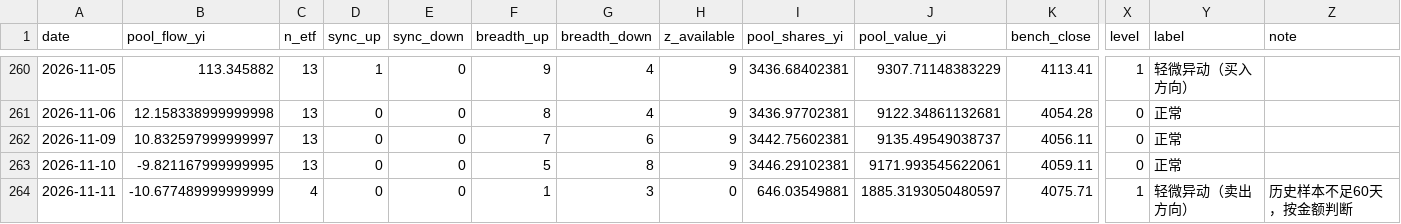
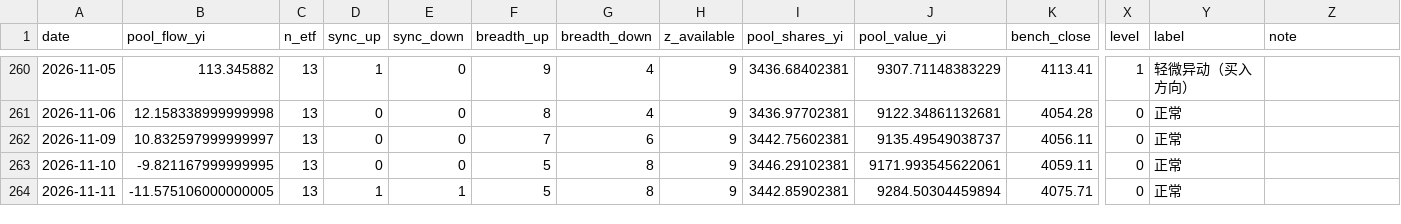
Before and after one commit to shanshanshan66688-art/Blue-pill-monitor, a CSV file: data/signals.csv, drawn as a sheet; only a part is shown, gaps mark what is left out; the diff names each change by its address in the sheet, - before the commit and + after, or states it on an @@ line.

```diff
--- a/data/signals.csv
+++ b/data/signals.csv
-B264 (pool_flow_yi): -10.677489999999999
+B264 (pool_flow_yi): -11.575106000000005
-C264 (n_etf): 4
+C264 (n_etf): 13
-D264 (sync_up): 0
+D264 (sync_up): 1
-E264 (sync_down): 0
+E264 (sync_down): 1
-F264 (breadth_up): 1
+F264 (breadth_up): 5
-G264 (breadth_down): 3
+G264 (breadth_down): 8
-H264 (z_available): 0
+H264 (z_available): 9
-I264 (pool_shares_yi): 646.03549881
+I264 (pool_shares_yi): 3442.85902381
-J264 (pool_value_yi): 1885.3193050480597
+J264 (pool_value_yi): 9284.50304459894
-X264 (level): 1
+X264 (level): 0
-Y264 (label): 轻微异动（卖出方向）
+Y264 (label): 正常
-Z264 (note): 历史样本不足60天，按金额判断
+Z264 (note): (empty)
```
Also changed, not shown: data/etf_flows_yi.csv, data/holding_cap.csv, 2 other files.
